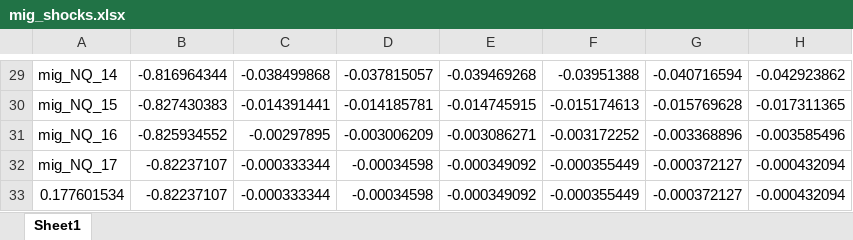
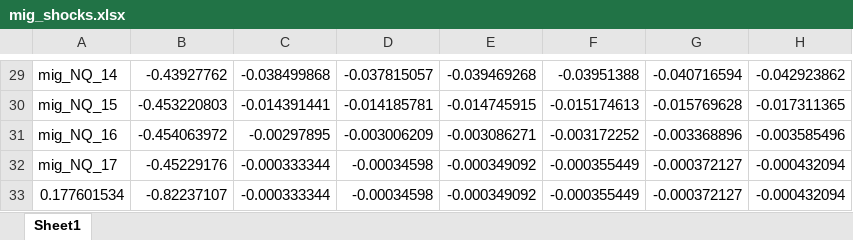
Before and after one commit to kevingenna-arch/cdc_model, an Excel workbook: mig_shocks.xlsx, sheet Sheet1, drawn as a sheet; only a part is shown, gaps mark what is left out; values as stored, in another font and other column widths than the file's, no borders; the diff covers the shown part only; the diff names each change by its address in the sheet, - before the commit and + after, or states it on an @@ line.

```diff
--- a/mig_shocks.xlsx (sheet Sheet1)
+++ b/mig_shocks.xlsx (sheet Sheet1)
-B29: -0.816964344
+B29: -0.43927762
-B30: -0.827430383
+B30: -0.453220803
-B31: -0.825934552
+B31: -0.454063972
-B32: -0.82237107
+B32: -0.45229176
```
Also changed, not shown: 28 edited cells elsewhere in this sheet, all_shocks.xlsx, 2 other files.
